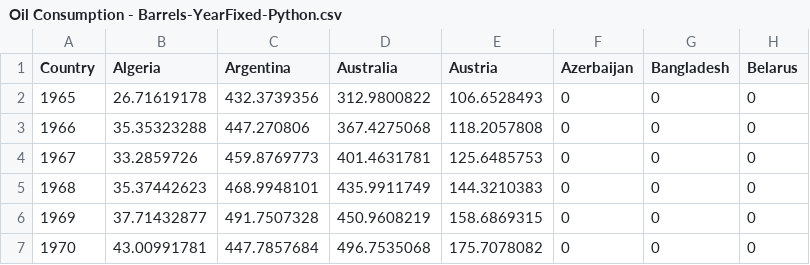
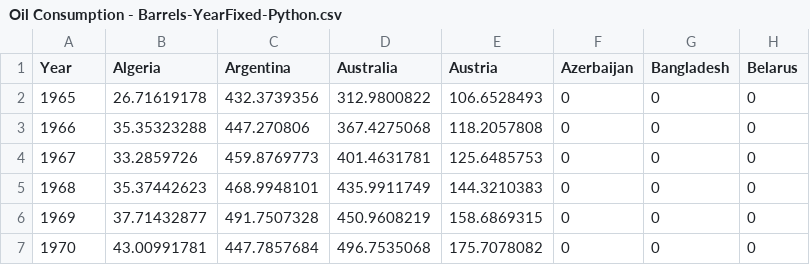
Before and after one commit to minerva-b/Final_Team_Project, a CSV file: data/clean_data/Oil Consumption - Barrels-YearFixed-Python.csv, drawn as a sheet; only a part is shown; the diff names each change by its address in the sheet, - before the commit and + after, or states it on an @@ line.

```diff
--- a/data/clean_data/Oil Consumption - Barrels-YearFixed-Python.csv
+++ b/data/clean_data/Oil Consumption - Barrels-YearFixed-Python.csv
-A1: Country
+A1: Year
```
Also changed, not shown: data/clean_data/Gas Consumption - EJ-YearFixed-Python.csv, 1 other file.
